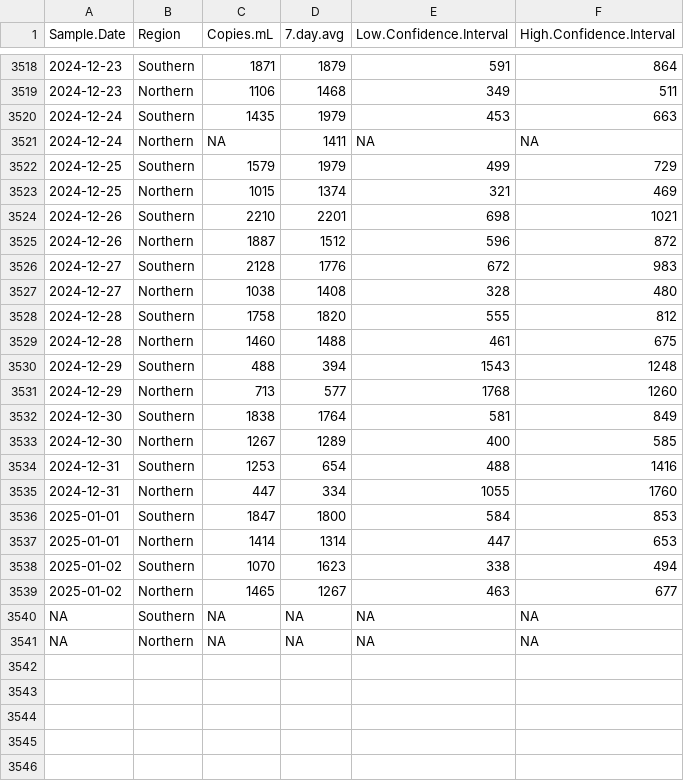
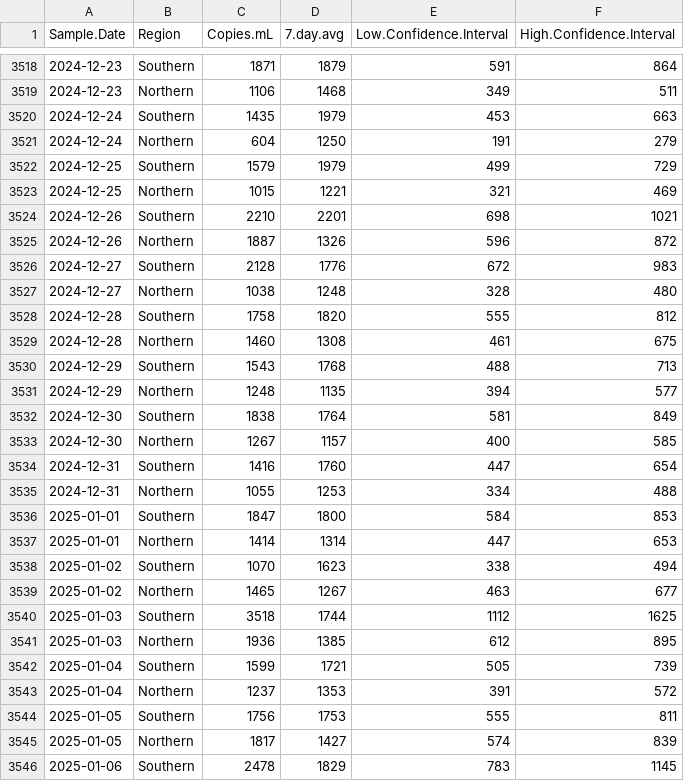
Before and after one commit to bensteinberg/mwra-biobot, a CSV file: mwra-biobot-tidied.csv, drawn as a sheet; only a part is shown, gaps mark what is left out; the shorter side is filled out with more unchanged rows; the diff covers the shown part only; the diff names each change by its address in the sheet, - before the commit and + after, or states it on an @@ line.

Commit message:
Update from /media/file/mwradata20250109-data

```diff
--- a/mwra-biobot-tidied.csv
+++ b/mwra-biobot-tidied.csv
-C3521 (Copies.mL): NA
+C3521 (Copies.mL): 604
-D3521 (7.day.avg): 1411
+D3521 (7.day.avg): 1250
-E3521 (Low.Confidence.Interval): NA
+E3521 (Low.Confidence.Interval): 191
-F3521 (High.Confidence.Interval): NA
+F3521 (High.Confidence.Interval): 279
-D3523 (7.day.avg): 1374
+D3523 (7.day.avg): 1221
-D3525 (7.day.avg): 1512
+D3525 (7.day.avg): 1326
-D3527 (7.day.avg): 1408
+D3527 (7.day.avg): 1248
-D3529 (7.day.avg): 1488
+D3529 (7.day.avg): 1308
-C3530 (Copies.mL): 488
+C3530 (Copies.mL): 1543
-D3530 (7.day.avg): 394
+D3530 (7.day.avg): 1768
-E3530 (Low.Confidence.Interval): 1543
+E3530 (Low.Confidence.Interval): 488
-F3530 (High.Confidence.Interval): 1248
+F3530 (High.Confidence.Interval): 713
-C3531 (Copies.mL): 713
+C3531 (Copies.mL): 1248
-D3531 (7.day.avg): 577
+D3531 (7.day.avg): 1135
-E3531 (Low.Confidence.Interval): 1768
+E3531 (Low.Confidence.Interval): 394
-F3531 (High.Confidence.Interval): 1260
+F3531 (High.Confidence.Interval): 577
-D3533 (7.day.avg): 1289
+D3533 (7.day.avg): 1157
-C3534 (Copies.mL): 1253
+C3534 (Copies.mL): 1416
-D3534 (7.day.avg): 654
+D3534 (7.day.avg): 1760
-E3534 (Low.Confidence.Interval): 488
+E3534 (Low.Confidence.Interval): 447
-F3534 (High.Confidence.Interval): 1416
+F3534 (High.Confidence.Interval): 654
-C3535 (Copies.mL): 447
+C3535 (Copies.mL): 1055
-D3535 (7.day.avg): 334
+D3535 (7.day.avg): 1253
-E3535 (Low.Confidence.Interval): 1055
+E3535 (Low.Confidence.Interval): 334
-F3535 (High.Confidence.Interval): 1760
+F3535 (High.Confidence.Interval): 488
+row 3540: 2025-01-03 | Southern | 3518 | 1744 | 1112 | 1625
+row 3541: 2025-01-03 | Northern | 1936 | 1385 | 612 | 895
+row 3542: 2025-01-04 | Southern | 1599 | 1721 | 505 | 739
+row 3543: 2025-01-04 | Northern | 1237 | 1353 | 391 | 572
+row 3544: 2025-01-05 | Southern | 1756 | 1753 | 555 | 811
+row 3545: 2025-01-05 | Northern | 1817 | 1427 | 574 | 839
+row 3546: 2025-01-06 | Southern | 2478 | 1829 | 783 | 1145
```
Also changed, not shown: 1 added row elsewhere in this file, mwra-biobot.csv, 1 other file.
